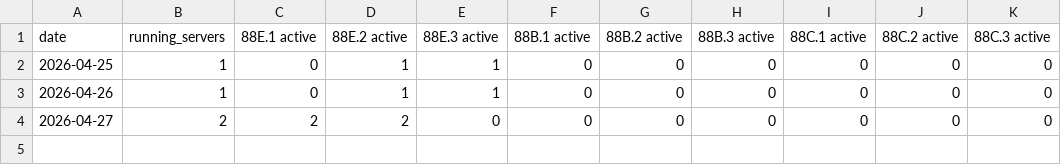
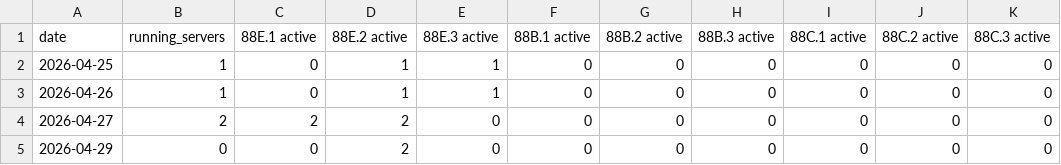
Before and after one commit to sean-morris/edx-usage, a CSV file: data/daily_snapshots.csv, drawn as a sheet; the diff names each change by its address in the sheet, - before the commit and + after, or states it on an @@ line.

```diff
--- a/data/daily_snapshots.csv
+++ b/data/daily_snapshots.csv
+row 5: 2026-04-29 | 0 | 0 | 2 | 0 | 0 | 0 | 0 | 0 | 0 | 0
```
Also changed, not shown: data/hub_historical_users.csv, data/monthly_activity.csv, 1 other file.
